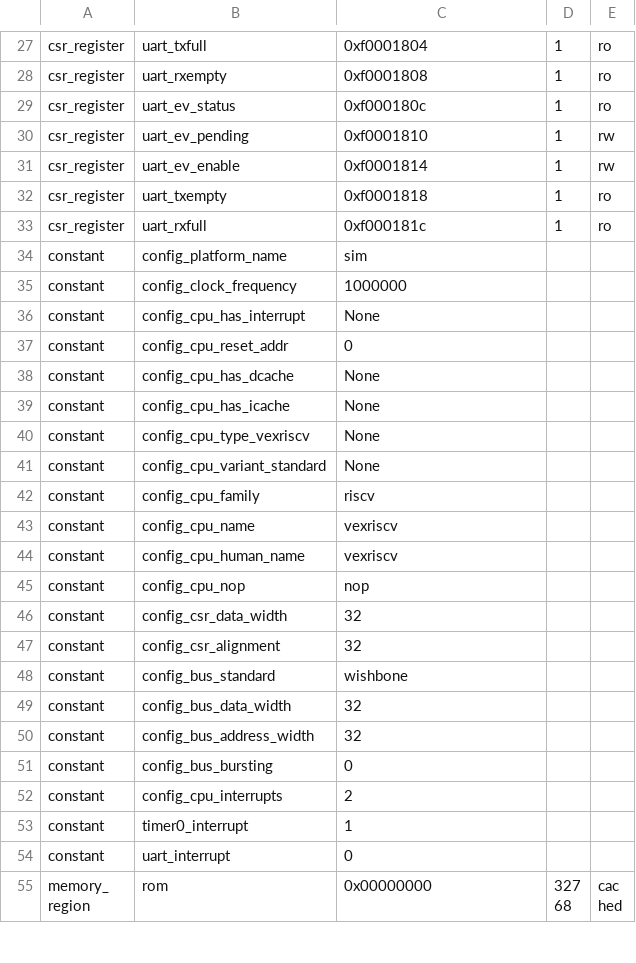
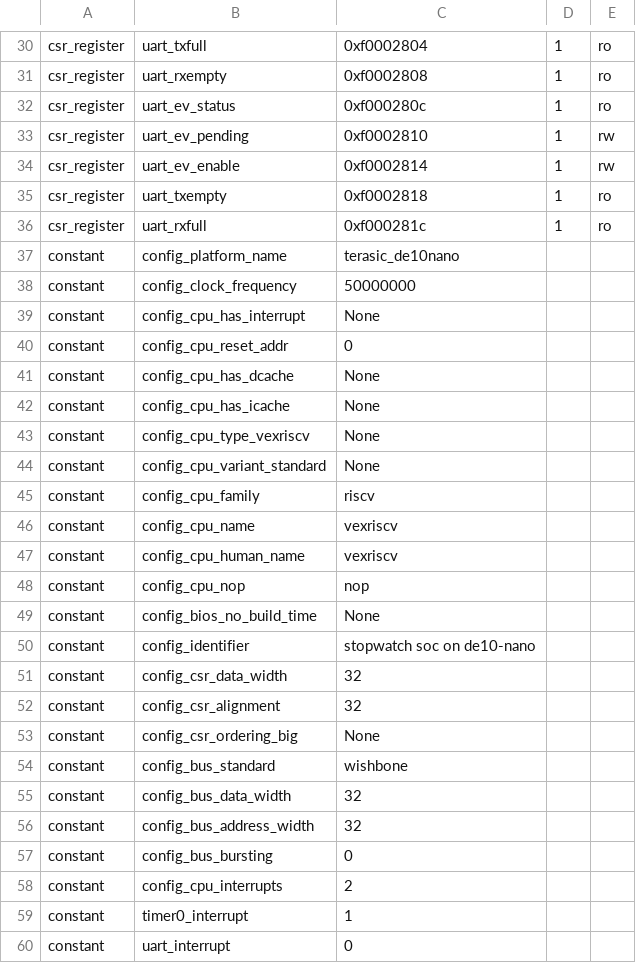
Before and after one commit to DinhKhanhDang27/stopwatch_soc, a CSV file: csr.csv, drawn as a sheet; only a part is shown, gaps mark what is left out; the shorter side is filled out with more unchanged rows; addresses are those after the commit; the diff covers the shown part only; the diff names each change by its address in the sheet, - before the commit and + after, or states it on an @@ line.

```diff
--- a/csr.csv
+++ b/csr.csv
-C30: 0xf0001804
+C30: 0xf0002804
-C31: 0xf0001808
+C31: 0xf0002808
-C32: 0xf000180c
+C32: 0xf000280c
-C33: 0xf0001810
+C33: 0xf0002810
-C34: 0xf0001814
+C34: 0xf0002814
-C35: 0xf0001818
+C35: 0xf0002818
-C36: 0xf000181c
+C36: 0xf000281c
-C37: sim
+C37: terasic_de10nano
-C38: 1000000
+C38: 50000000
+row 49: constant | config_bios_no_build_time | None
+row 50: constant | config_identifier | stopwatch soc on de10-nano
+row 53: constant | config_csr_ordering_big | None
```
Also changed, not shown: 7 added rows, 4 removed rows and 20 edited cells elsewhere in this file, 2 other files.
